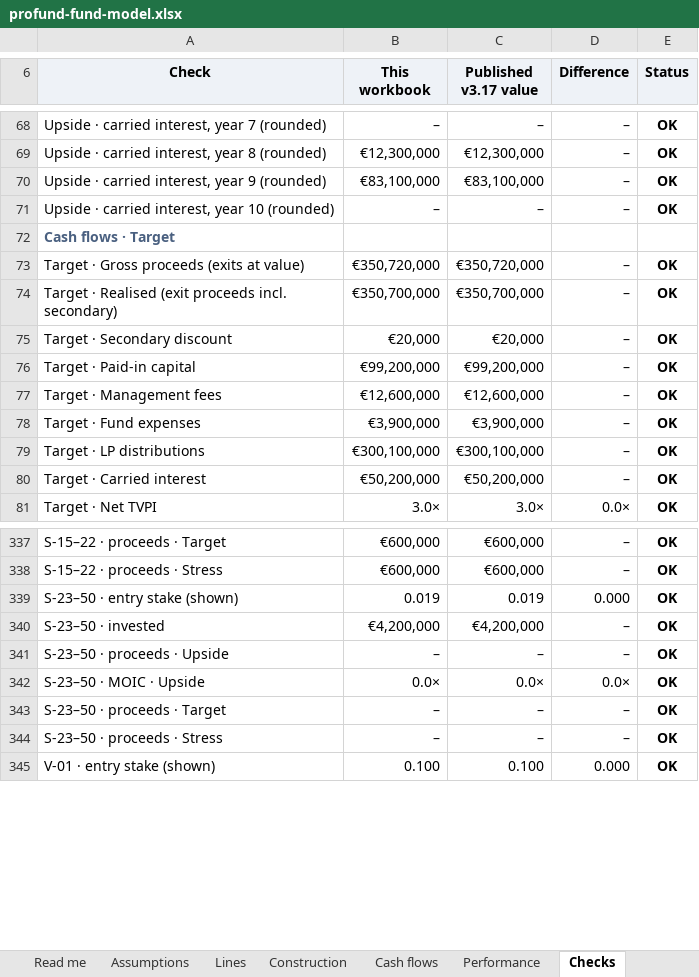
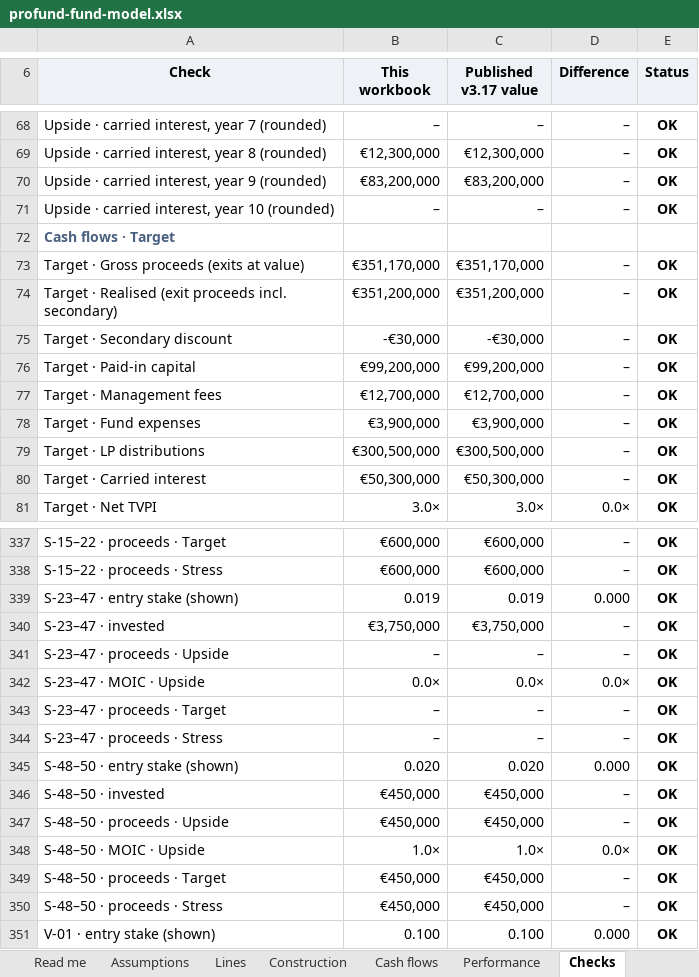
Before and after one commit to proplace-co/profund-vc, an Excel workbook: public/profund-fund-model.xlsx, sheet Checks, drawn as a sheet; only a part is shown, gaps mark what is left out; values as stored, in another font and other column widths than the file's, no borders; conditional formats not drawn; the diff covers the shown part only; the diff names each change by its address in the sheet, - before the commit and + after, or states it on an @@ line.

```diff
--- a/public/profund-fund-model.xlsx (sheet Checks)
+++ b/public/profund-fund-model.xlsx (sheet Checks)
-B70 (This workbook): €83,100,000
+B70 (This workbook): €83,200,000
-C70 (Published v3.17 value): €83,100,000
+C70 (Published v3.17 value): €83,200,000
-B73 (This workbook): €350,720,000
+B73 (This workbook): €351,170,000
-C73 (Published v3.17 value): €350,720,000
+C73 (Published v3.17 value): €351,170,000
-B74 (This workbook): €350,700,000
+B74 (This workbook): €351,200,000
-C74 (Published v3.17 value): €350,700,000
+C74 (Published v3.17 value): €351,200,000
-B75 (This workbook): €20,000
+B75 (This workbook): -€30,000
-C75 (Published v3.17 value): €20,000
+C75 (Published v3.17 value): -€30,000
-B77 (This workbook): €12,600,000
+B77 (This workbook): €12,700,000
-C77 (Published v3.17 value): €12,600,000
+C77 (Published v3.17 value): €12,700,000
-B79 (This workbook): €300,100,000
+B79 (This workbook): €300,500,000
-C79 (Published v3.17 value): €300,100,000
+C79 (Published v3.17 value): €300,500,000
-B80 (This workbook): €50,200,000
+B80 (This workbook): €50,300,000
-C80 (Published v3.17 value): €50,200,000
+C80 (Published v3.17 value): €50,300,000
-A339 (Check): S-23–50 · entry stake (shown)
+A339 (Check): S-23–47 · entry stake (shown)
-A340 (Check): S-23–50 · invested
+A340 (Check): S-23–47 · invested
-B340 (This workbook): €4,200,000
+B340 (This workbook): €3,750,000
-C340 (Published v3.17 value): €4,200,000
+C340 (Published v3.17 value): €3,750,000
-A341 (Check): S-23–50 · proceeds · Upside
+A341 (Check): S-23–47 · proceeds · Upside
-A342 (Check): S-23–50 · MOIC · Upside
+A342 (Check): S-23–47 · MOIC · Upside
-A343 (Check): S-23–50 · proceeds · Target
+A343 (Check): S-23–47 · proceeds · Target
-A344 (Check): S-23–50 · proceeds · Stress
+A344 (Check): S-23–47 · proceeds · Stress
+row 345: S-48–50 · entry stake (shown) | 0.020 | 0.020 | 0.000 | OK
+row 346: S-48–50 · invested | €450,000 | €450,000 | – | OK
+row 347: S-48–50 · proceeds · Upside | €450,000 | €450,000 | – | OK
+row 348: S-48–50 · MOIC · Upside | 1.0× | 1.0× | 0.0× | OK
+row 349: S-48–50 · proceeds · Target | €450,000 | €450,000 | – | OK
+row 350: S-48–50 · proceeds · Stress | €450,000 | €450,000 | – | OK
```
Also changed, not shown: 85 edited cells elsewhere in this sheet, sheet Cash flows, sheet Lines, sheet Construction, sheet Performance, formulas that keep their value, 9 other files.
